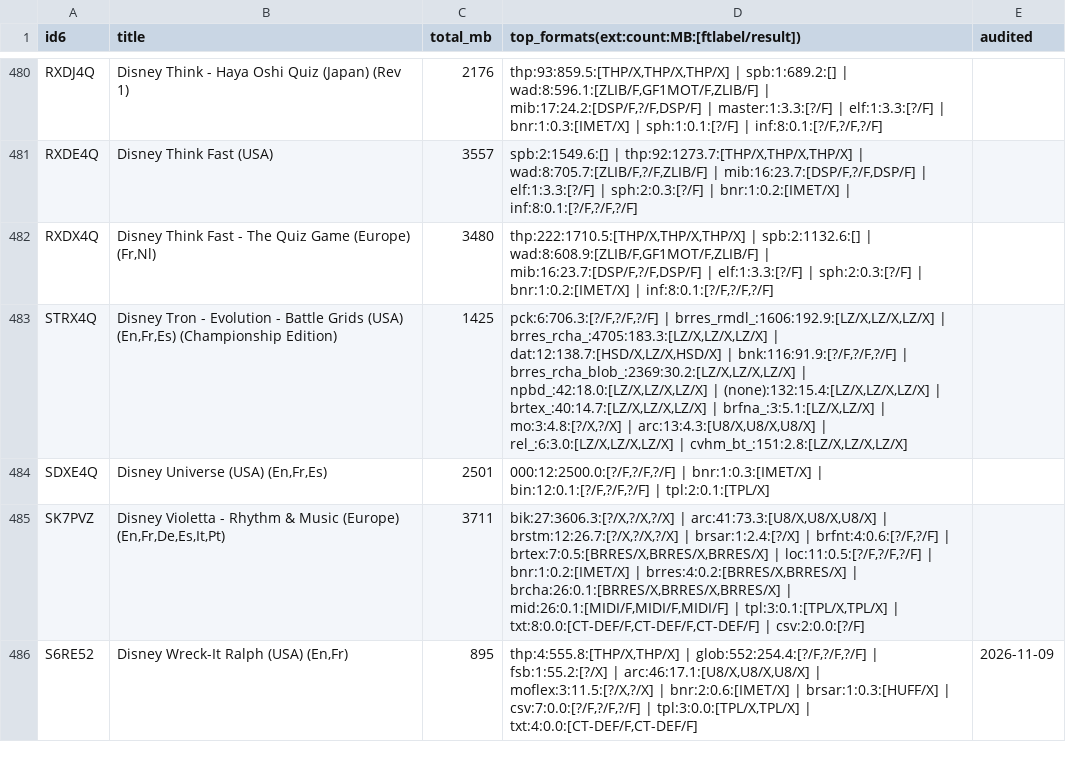
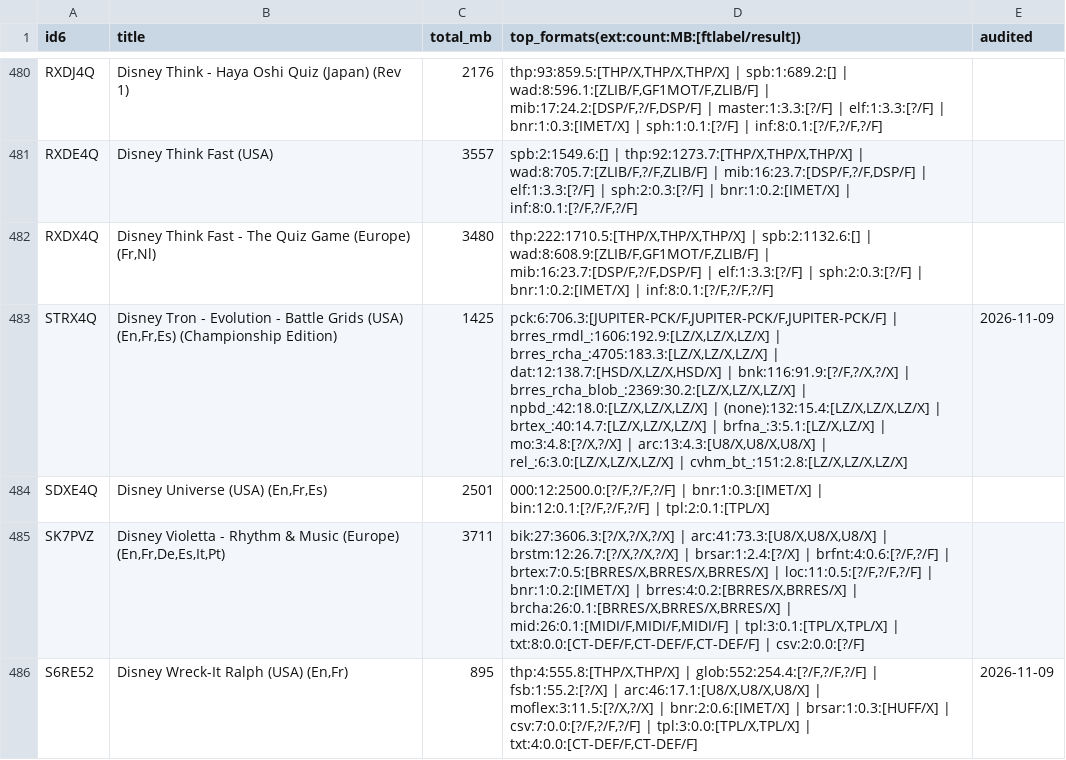
Before and after one commit to quatric/nintoolbox, a CSV file: docs/wii-census/formats.csv, drawn as a sheet; only a part is shown, gaps mark what is left out; the diff covers the shown part only; the diff names each change by its address in the sheet, - before the commit and + after, or states it on an @@ line.

Commit message:
Census: merge re-audited games (40 new)

```diff
--- a/docs/wii-census/formats.csv
+++ b/docs/wii-census/formats.csv
-D483: pck:6:706.3:[?/F,?/F,?/F] | brres_rmdl_:1606:192.9:[LZ/X,LZ/X,LZ/X] | brres_rcha_:4705:183.3:[LZ/X,LZ/X,LZ/X] | dat:12:138.7:[HSD/X,LZ/X,HSD/X] | bnk:116:91.9:[?/F,?/F,?/F] | brres_rcha_blob_:2369:30.2:[LZ/X,LZ/X,LZ/X]…
+D483: pck:6:706.3:[JUPITER-PCK/F,JUPITER-PCK/F,JUPITER-PCK/F] | brres_rmdl_:1606:192.9:[LZ/X,LZ/X,LZ/X] | brres_rcha_:4705:183.3:[LZ/X,LZ/X,LZ/X] | dat:12:138.7:[HSD/X,LZ/X,HSD/X] | bnk:116:91.9:[?/F,?/X,?/X] | brres_rcha_blob_:2369:30.2:[LZ/X,LZ/X,LZ/X]…
-E483 (audited): (empty)
+E483 (audited): 2026-11-09
```
Also changed, not shown: 55 edited cells elsewhere in this file, 1 other file.
